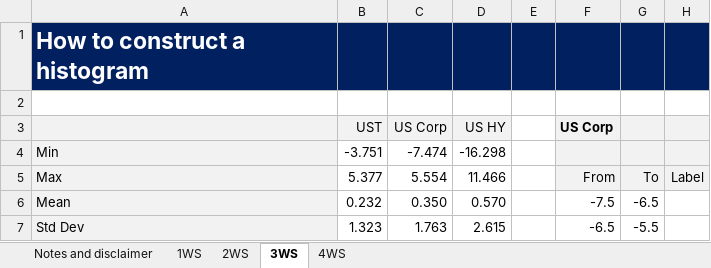
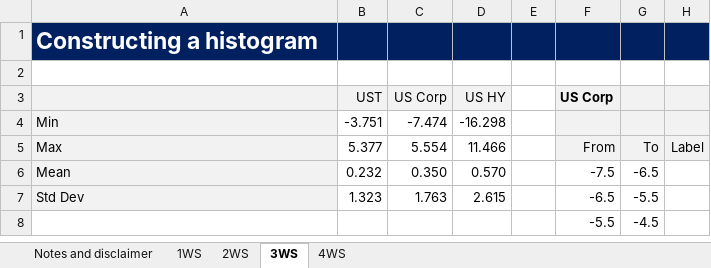
Before and after one commit to caim-code/cb-workshop-nov24, an Excel workbook: CAIM CB R1 - Risk Measures.xlsm, sheet 3WS, drawn as a sheet; only a part is shown; the shorter side is filled out with more unchanged rows; values as stored, in another font and other column widths than the file's, no borders; charts and pictures not drawn; the diff names each change by its address in the sheet, - before the commit and + after, or states it on an @@ line.

```diff
--- a/CAIM CB R1 - Risk Measures.xlsm (sheet 3WS)
+++ b/CAIM CB R1 - Risk Measures.xlsm (sheet 3WS)
-A1: How to construct a histogram
+A1: Constructing a histogram
```
Also changed, not shown: sheet 1WS, sheet 4WS, sheet 2WS, charts or pictures, 2 other files.
